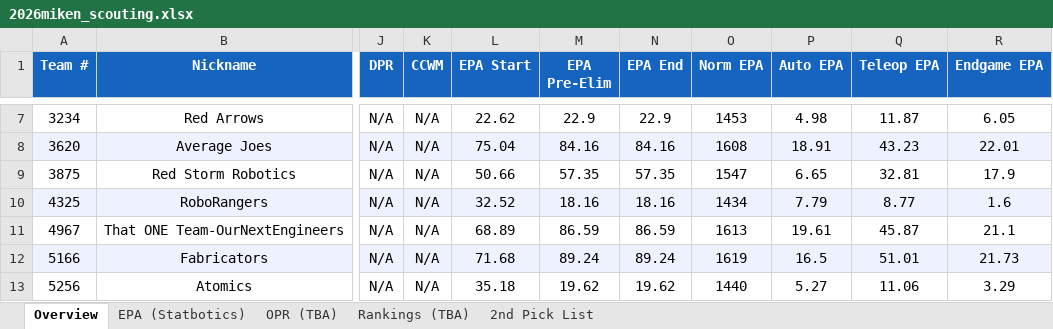
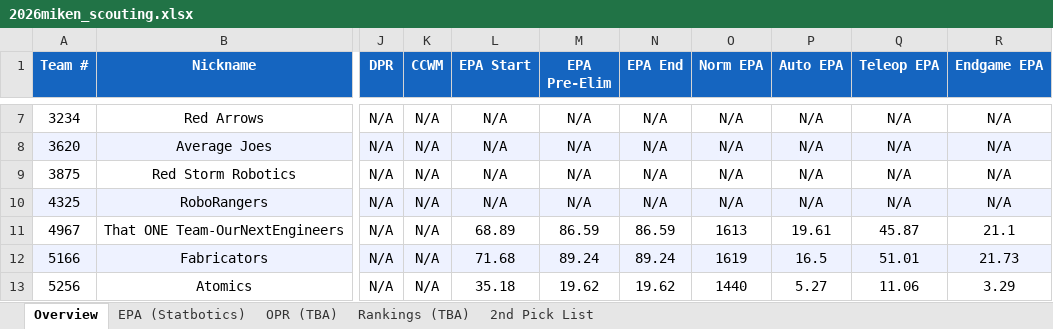
Before and after one commit to IonixV/2026-FRC-Scouting-App, an Excel workbook: 2026miken_scouting.xlsx, sheet Overview, drawn as a sheet; only a part is shown, gaps mark what is left out; values as stored, in another font and other column widths than the file's, no borders; the diff covers the shown part only; the diff names each change by its address in the sheet, - before the commit and + after, or states it on an @@ line.

```diff
--- a/2026miken_scouting.xlsx (sheet Overview)
+++ b/2026miken_scouting.xlsx (sheet Overview)
-L7 (EPA Start): 22.62
+L7 (EPA Start): N/A
-M7 (EPA Pre-Elim): 22.9
+M7 (EPA Pre-Elim): N/A
-N7 (EPA End): 22.9
+N7 (EPA End): N/A
-O7 (Norm EPA): 1453
+O7 (Norm EPA): N/A
-P7 (Auto EPA): 4.98
+P7 (Auto EPA): N/A
-Q7 (Teleop EPA): 11.87
+Q7 (Teleop EPA): N/A
-R7 (Endgame EPA): 6.05
+R7 (Endgame EPA): N/A
-L8 (EPA Start): 75.04
+L8 (EPA Start): N/A
-M8 (EPA Pre-Elim): 84.16
+M8 (EPA Pre-Elim): N/A
-N8 (EPA End): 84.16
+N8 (EPA End): N/A
-O8 (Norm EPA): 1608
+O8 (Norm EPA): N/A
-P8 (Auto EPA): 18.91
+P8 (Auto EPA): N/A
-Q8 (Teleop EPA): 43.23
+Q8 (Teleop EPA): N/A
-R8 (Endgame EPA): 22.01
+R8 (Endgame EPA): N/A
-L9 (EPA Start): 50.66
+L9 (EPA Start): N/A
-M9 (EPA Pre-Elim): 57.35
+M9 (EPA Pre-Elim): N/A
-N9 (EPA End): 57.35
+N9 (EPA End): N/A
-O9 (Norm EPA): 1547
+O9 (Norm EPA): N/A
-P9 (Auto EPA): 6.65
+P9 (Auto EPA): N/A
-Q9 (Teleop EPA): 32.81
+Q9 (Teleop EPA): N/A
-R9 (Endgame EPA): 17.9
+R9 (Endgame EPA): N/A
-L10 (EPA Start): 32.52
+L10 (EPA Start): N/A
-M10 (EPA Pre-Elim): 18.16
+M10 (EPA Pre-Elim): N/A
-N10 (EPA End): 18.16
+N10 (EPA End): N/A
-O10 (Norm EPA): 1434
+O10 (Norm EPA): N/A
-P10 (Auto EPA): 7.79
+P10 (Auto EPA): N/A
-Q10 (Teleop EPA): 8.77
+Q10 (Teleop EPA): N/A
-R10 (Endgame EPA): 1.6
+R10 (Endgame EPA): N/A
```
Also changed, not shown: 28 edited cells elsewhere in this sheet, sheet EPA (Statbotics), scouting_merged.xlsx.
